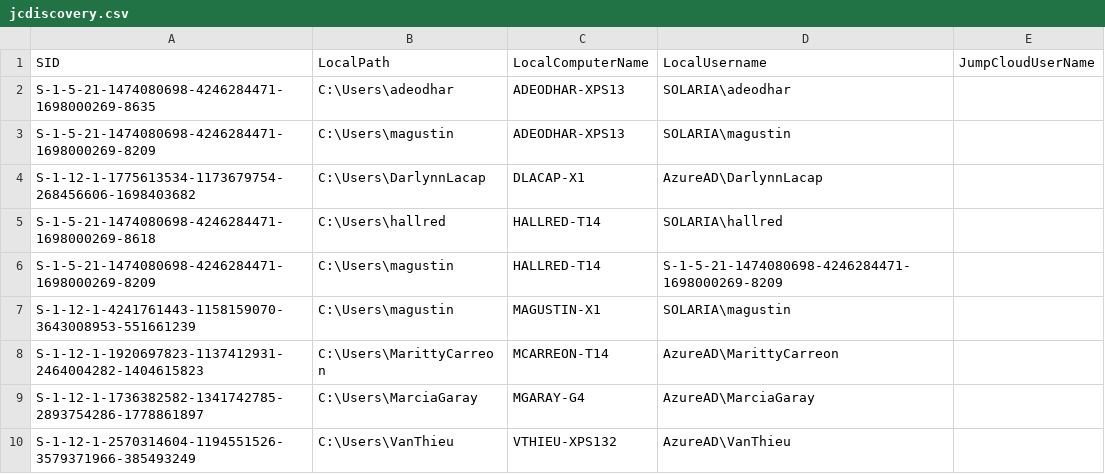
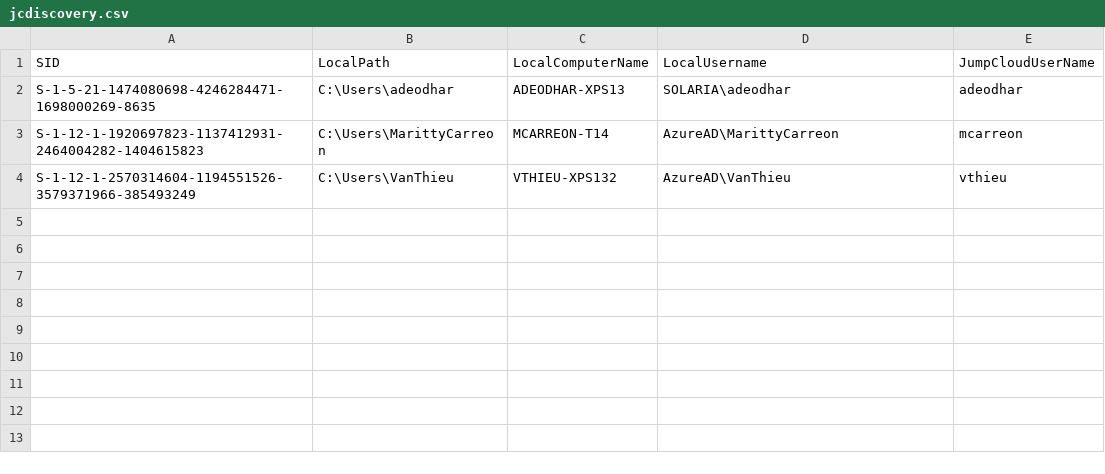
Before and after one commit to magustincompletesolar/ADMU-Tool, a CSV file: jcdiscovery.csv, drawn as a sheet.

Commit message:
Update jcdiscovery.csv

```diff
--- a/jcdiscovery.csv
+++ b/jcdiscovery.csv
@@ -1,10 +1,4 @@
 "SID","LocalPath","LocalComputerName","LocalUsername","JumpCloudUserName"
-"S-1-5-21-1474080698-4246284471-1698000269-8635","C:\Users\adeodhar","ADEODHAR-XPS13","SOLARIA\adeodhar",""
-"S-1-5-21-1474080698-4246284471-1698000269-8209","C:\Users\magustin","ADEODHAR-XPS13","SOLARIA\magustin",""
-"S-1-12-1-1775613534-1173679754-268456606-1698403682","C:\Users\DarlynnLacap","DLACAP-X1","AzureAD\DarlynnLacap",""
-"S-1-5-21-1474080698-4246284471-1698000269-8618","C:\Users\hallred","HALLRED-T14","SOLARIA\hallred",""
-"S-1-5-21-1474080698-4246284471-1698000269-8209","C:\Users\magustin","HALLRED-T14","S-1-5-21-1474080698-4246284471-1698000269-8209",""
-"S-1-12-1-4241761443-1158159070-3643008953-551661239","C:\Users\magustin","MAGUSTIN-X1","SOLARIA\magustin",""
-"S-1-12-1-1920697823-1137412931-2464004282-1404615823","C:\Users\MarittyCarreon","MCARREON-T14","AzureAD\MarittyCarreon",""
-"S-1-12-1-1736382582-1341742785-2893754286-1778861897","C:\Users\MarciaGaray","MGARAY-G4","AzureAD\MarciaGaray",""
-"S-1-12-1-2570314604-1194551526-3579371966-385493249","C:\Users\VanThieu","VTHIEU-XPS132","AzureAD\VanThieu",""
+"S-1-5-21-1474080698-4246284471-1698000269-8635","C:\Users\adeodhar","ADEODHAR-XPS13","SOLARIA\adeodhar","adeodhar"
+"S-1-12-1-1920697823-1137412931-2464004282-1404615823","C:\Users\MarittyCarreon","MCARREON-T14","AzureAD\MarittyCarreon","mcarreon"
+"S-1-12-1-2570314604-1194551526-3579371966-385493249","C:\Users\VanThieu","VTHIEU-XPS132","AzureAD\VanThieu","vthieu"
```
